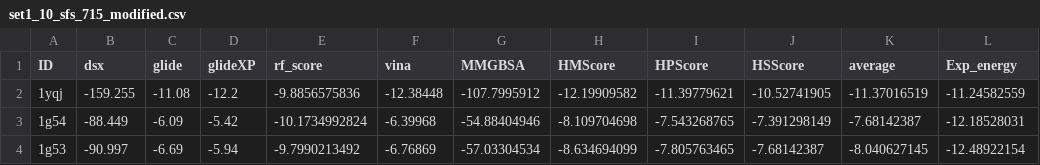
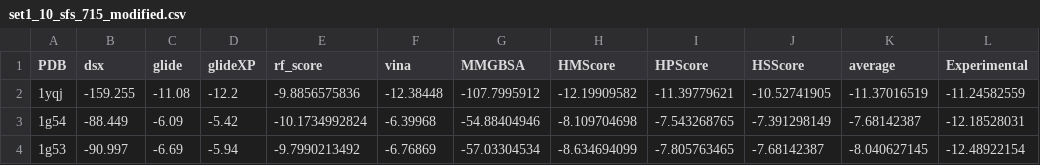
Before and after one commit to Jelisa/VS_framework, a CSV file: consensus_scoring_function/datasets/PL_MIN/fw1/set1_10_sfs_715_modified.csv, drawn as a sheet; only a part is shown.

Commit message:
Use consistent names for fields in CSV data files for the consensus scoring function.
Use PDB for identifying each entry, and use Experimental for the
experimental energy.

```diff
--- a/consensus_scoring_function/datasets/PL_MIN/fw1/set1_10_sfs_715_modified.csv
+++ b/consensus_scoring_function/datasets/PL_MIN/fw1/set1_10_sfs_715_modified.csv
@@ -1,2 +1,2 @@
-ID,dsx,glide,glideXP,rf_score,vina,MMGBSA,HMScore,HPScore,HSScore,average,Exp_energy
+PDB,dsx,glide,glideXP,rf_score,vina,MMGBSA,HMScore,HPScore,HSScore,average,Experimental
 1yqj,-159.255,-11.08,-12.2,-9.8856575836,-12.38448,-107.7995912,-12.19909582,-11.39779621,-10.52741905,-11.37016519,-11.24582559
```
Also changed, not shown: consensus_scoring_function/datasets/PL_MIN/fw1/set1_5_sfs_715_modified.csv, consensus_scoring_function/datasets/PL_MIN/fw1/set1_all_descriptors_715.csv, 19 other files.
